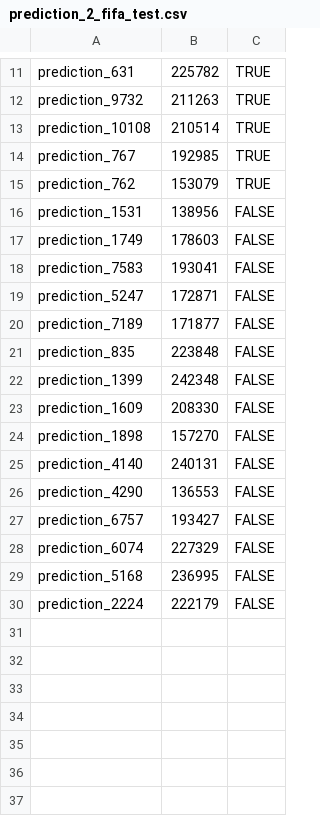
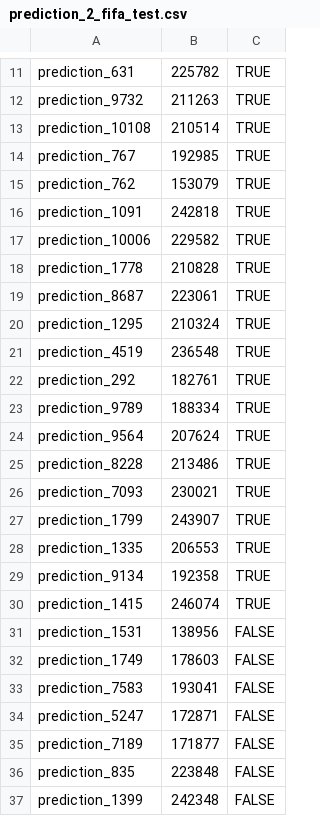
Before and after one commit to rjvirus/com.wdi_project, a CSV file: data/goldstandard/prediction_2_fifa_test.csv, drawn as a sheet; only a part is shown, gaps mark what is left out; the shorter side is filled out with more unchanged rows; the diff covers the shown part only; the diff names each change by its address in the sheet, - before the commit and + after, or states it on an @@ line.

```diff
--- a/data/goldstandard/prediction_2_fifa_test.csv
+++ b/data/goldstandard/prediction_2_fifa_test.csv
+row 16: prediction_1091 | 242818 | TRUE
+row 17: prediction_10006 | 229582 | TRUE
+row 18: prediction_1778 | 210828 | TRUE
+row 19: prediction_8687 | 223061 | TRUE
+row 20: prediction_1295 | 210324 | TRUE
+row 21: prediction_4519 | 236548 | TRUE
+row 22: prediction_292 | 182761 | TRUE
+row 23: prediction_9789 | 188334 | TRUE
+row 24: prediction_9564 | 207624 | TRUE
+row 25: prediction_8228 | 213486 | TRUE
+row 26: prediction_7093 | 230021 | TRUE
+row 27: prediction_1799 | 243907 | TRUE
+row 28: prediction_1335 | 206553 | TRUE
+row 29: prediction_9134 | 192358 | TRUE
+row 30: prediction_1415 | 246074 | TRUE
```
Also changed, not shown: 15 added rows elsewhere in this file, data/goldstandard/prediction_2_fifa_train.csv, data/goldstandard/real_market_2_fifa_test.csv, 3 other files.
